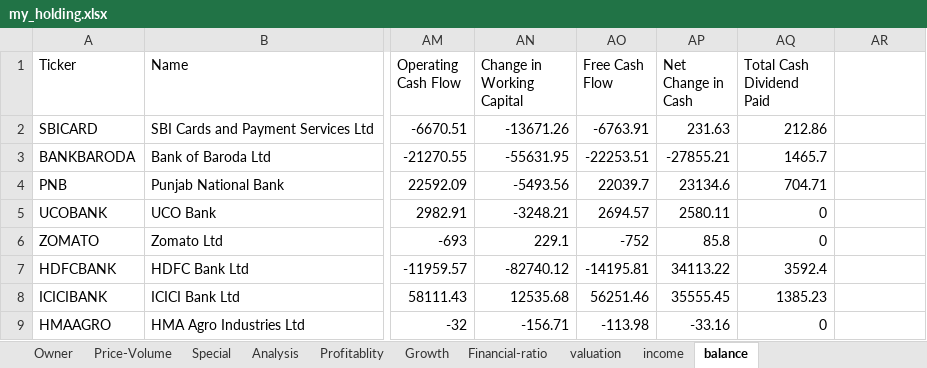
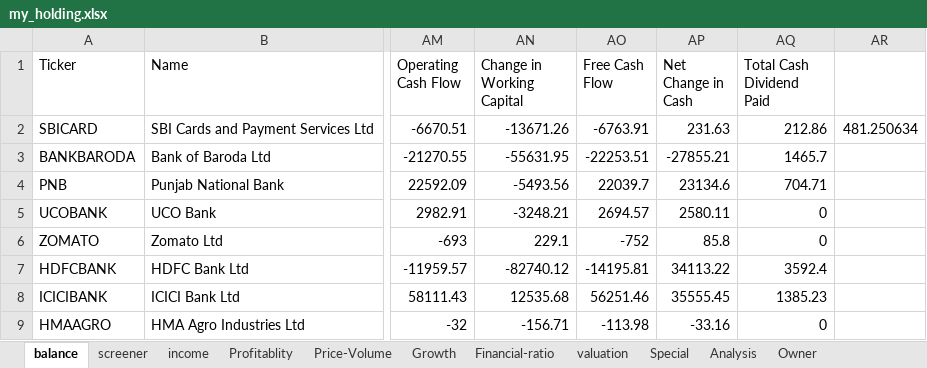
Before and after one commit to Suraj-Embedd-Os/etc, an Excel workbook: NIFTY/Ticker Tap/my_holding.xlsx, sheet balance, drawn as a sheet; only a part is shown, gaps mark what is left out; values as stored, in another font and other column widths than the file's, no borders; the diff names each change by its address in the sheet, - before the commit and + after, or states it on an @@ line.

```diff
--- a/NIFTY/Ticker Tap/my_holding.xlsx (sheet balance)
+++ b/NIFTY/Ticker Tap/my_holding.xlsx (sheet balance)
+sheet tab: screener
@@ sheet tab order changed: balance | screener | income | Profitablity | Price-Volume | Growth | Financial-ratio | valuation | Special | Analysis | Owner @@
-AR2: (empty)
+AR2: 481.250634
```
Also changed, not shown: sheet income, sheet Profitablity, sheet Growth, sheet Special, sheet valuation, 1 other file.
